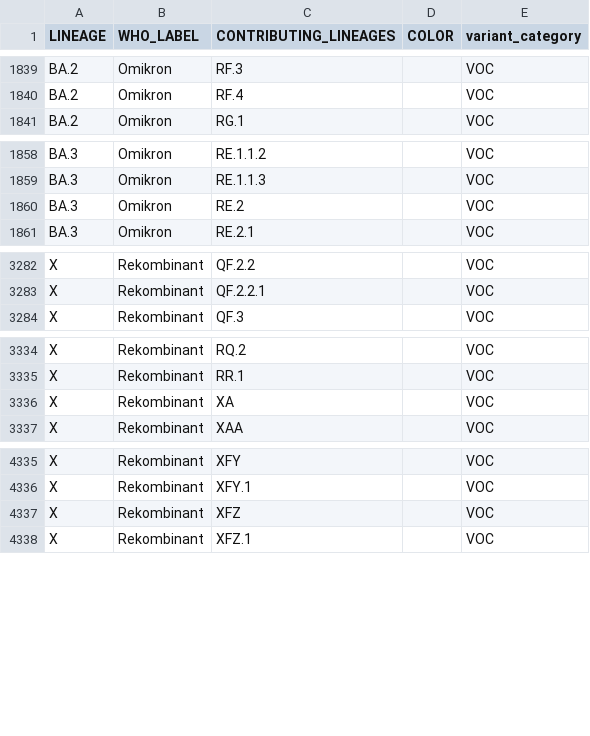
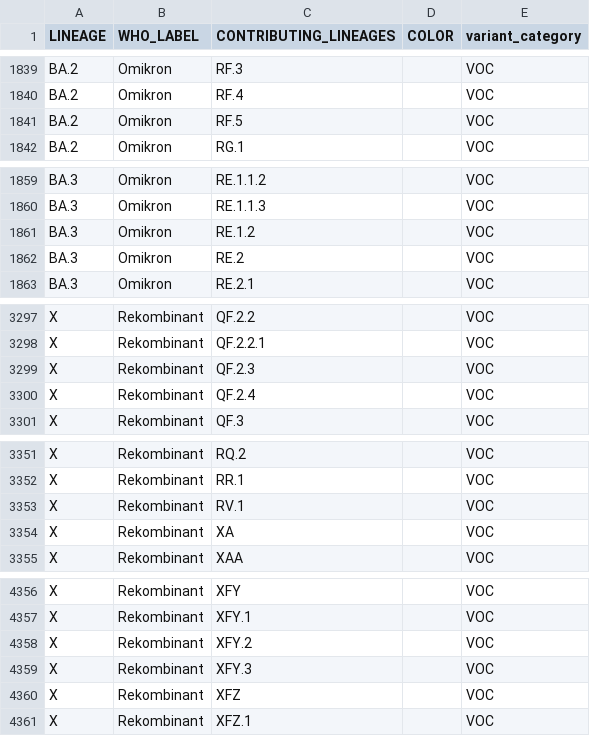
Before and after one commit to robert-koch-institut/SARS-CoV-2-Sequenzdaten_aus_Deutschland, a TSV file: SARS-CoV-2-Entwicklungslinien_zu_Varianten.tsv, drawn as a sheet; only a part is shown, gaps mark what is left out; the diff covers the shown part only; the diff names each change by its address in the sheet, - before the commit and + after, or states it on an @@ line.

```diff
--- a/SARS-CoV-2-Entwicklungslinien_zu_Varianten.tsv
+++ b/SARS-CoV-2-Entwicklungslinien_zu_Varianten.tsv
+row 1841: BA.2 | Omikron | RF.5 |  | VOC
+row 1861: BA.3 | Omikron | RE.1.2 |  | VOC
+row 3299: X | Rekombinant | QF.2.3 |  | VOC
+row 3300: X | Rekombinant | QF.2.4 |  | VOC
+row 3353: X | Rekombinant | RV.1 |  | VOC
+row 4358: X | Rekombinant | XFY.2 |  | VOC
+row 4359: X | Rekombinant | XFY.3 |  | VOC
```
Also changed, not shown: 20 added rows elsewhere in this file, SARS-CoV-2-Entwicklungslinien_berichtet.tsv, 11 other files.
